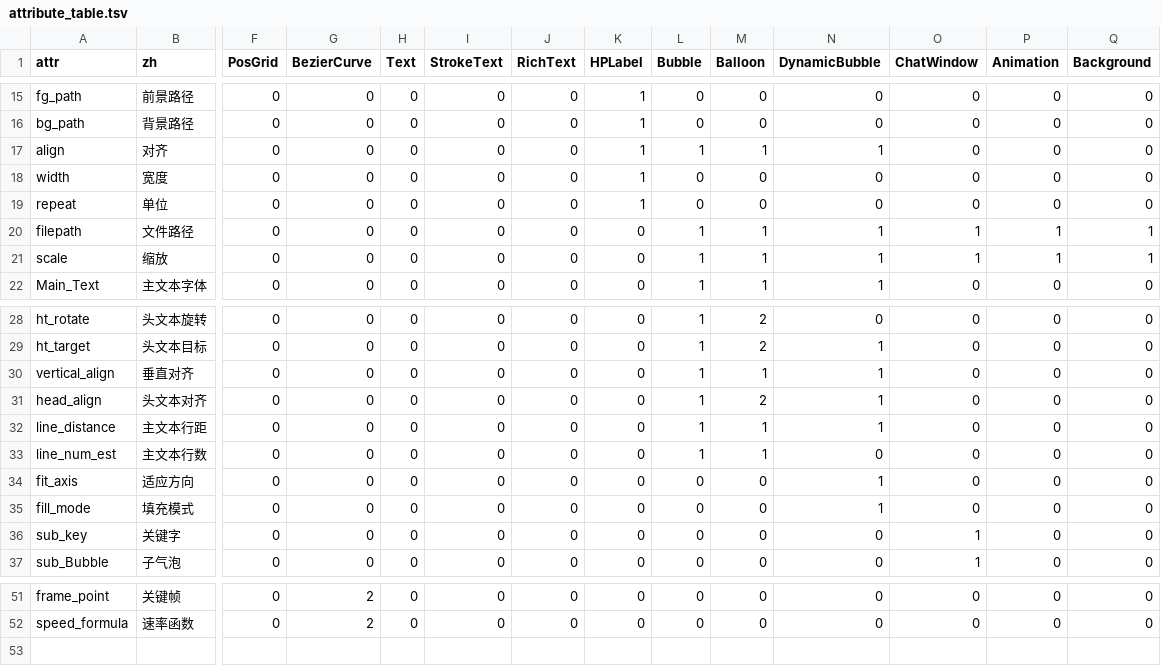
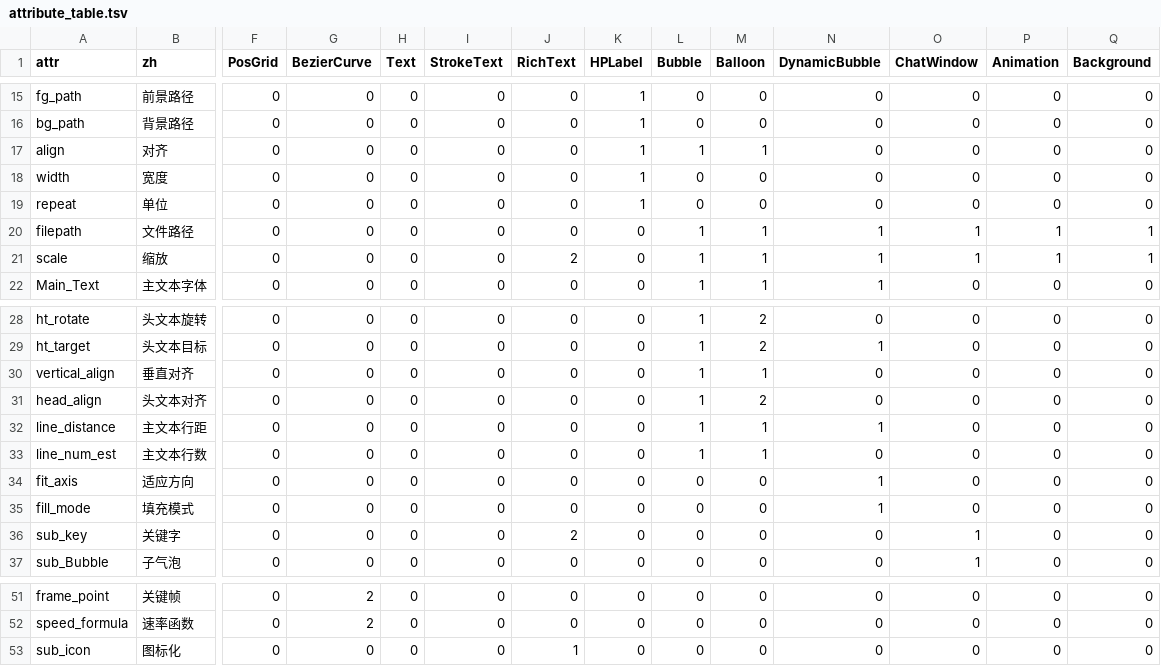
Before and after one commit to DanDDXuanX/TRPG-Replay-Generator, a TSV file: assets/attribute_table.tsv, drawn as a sheet; only a part is shown, gaps mark what is left out; rows hold the shown columns only; the diff names each change by its address in the sheet, - before the commit and + after, or states it on an @@ line.

Commit message:
debug-beta 2.0.6-2
修复了粘贴属性

```diff
--- a/assets/attribute_table.tsv
+++ b/assets/attribute_table.tsv
-N17 (DynamicBubble): 1
+N17 (DynamicBubble): 0
-J21 (RichText): 0
+J21 (RichText): 2
-N30:N31 (DynamicBubble): 1
+N30:N31 (DynamicBubble): 0
-J36 (RichText): 0
+J36 (RichText): 2
+row 53: sub_icon | 图标化 | 0 | 0 | 0 | 0 | 1 | 0 | 0 | 0 | 0 | 0 | 0 | 0
```
